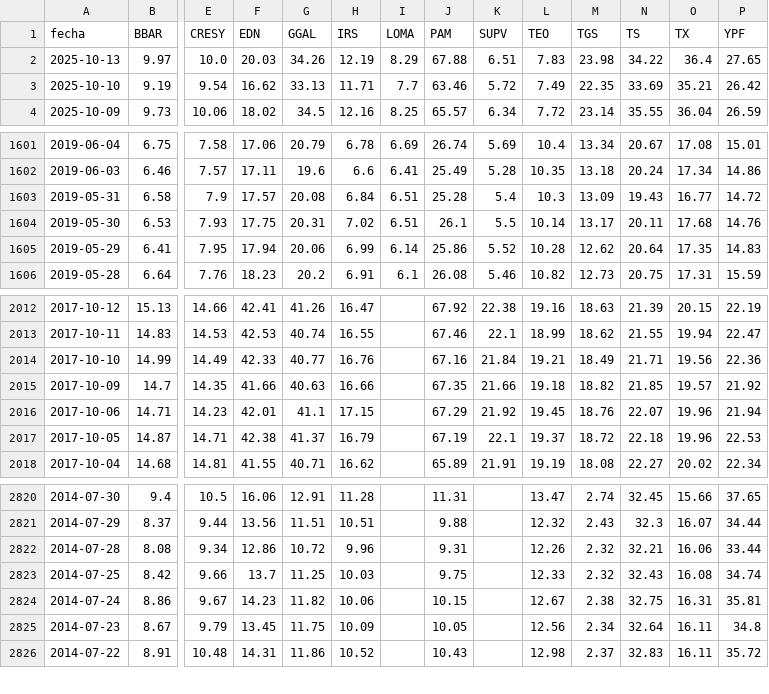
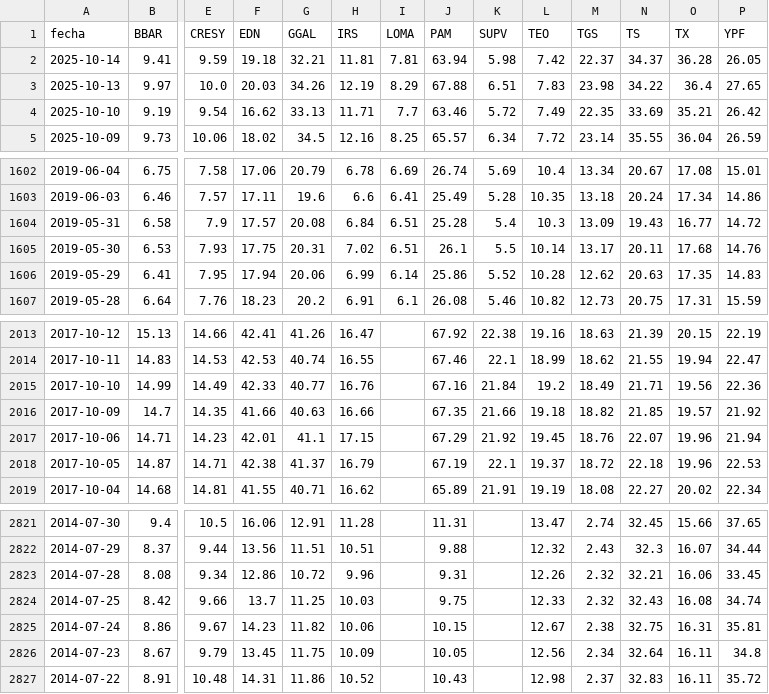
Before and after one commit to jesusrobles824/base-de-datos, a CSV file: Precios_ADRs.csv, drawn as a sheet; only a part is shown, gaps mark what is left out; addresses are those after the commit; rows hold the shown columns only; the diff names each change by its address in the sheet, - before the commit and + after, or states it on an @@ line.

```diff
--- a/Precios_ADRs.csv
+++ b/Precios_ADRs.csv
+row 2: 2025-10-14 | 9.41 | 9.59 | 19.18 | 32.21 | 11.81 | 7.81 | 63.94 | 5.98 | 7.42 | 22.37 | 34.37 | 36.28 | 26.05
-N1606 (TS): 20.64
+N1606 (TS): 20.63
-L2015 (TEO): 19.21
+L2015 (TEO): 19.2
-P2823 (YPF): 33.44
+P2823 (YPF): 33.45
```
Also changed, not shown: ADRs_variacion_porcentual_diaria.csv.
